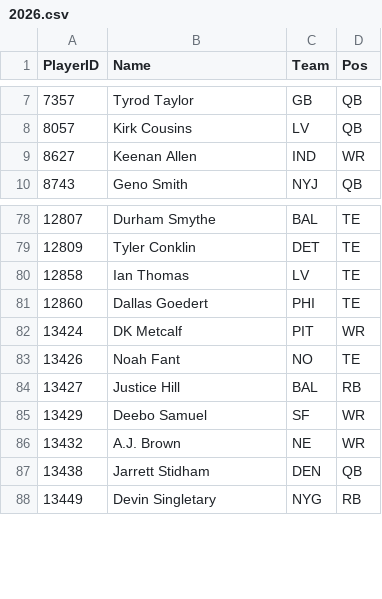
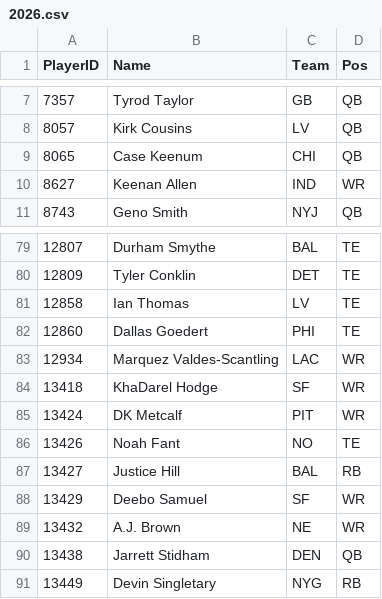
Before and after one commit to pmammino/NFLProjectionsCheck, a CSV file: data/players/2026.csv, drawn as a sheet; only a part is shown, gaps mark what is left out; the diff names each change by its address in the sheet, - before the commit and + after, or states it on an @@ line.

```diff
--- a/data/players/2026.csv
+++ b/data/players/2026.csv
+row 9: 8065 | Case Keenum | CHI | QB
+row 83: 12934 | Marquez Valdes-Scantling | LAC | WR
+row 84: 13418 | KhaDarel Hodge | SF | WR
```
Also changed, not shown: 1 other file.
